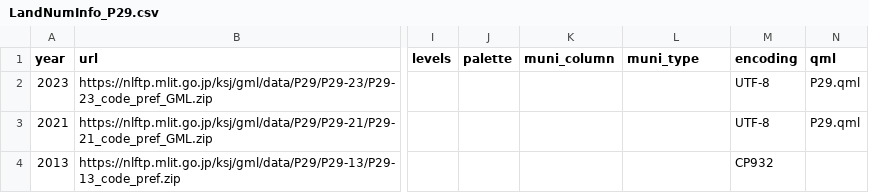
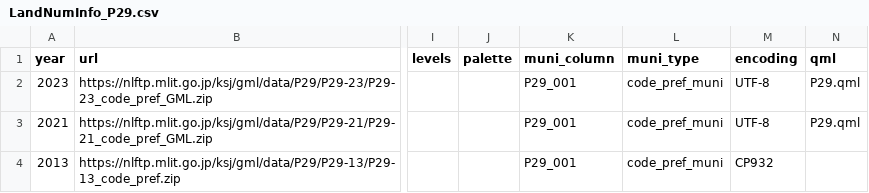
Before and after one commit to babayoshihiko/jpdata, a CSV file: csv/LandNumInfo_P29.csv, drawn as a sheet; only a part is shown, gaps mark what is left out; the diff names each change by its address in the sheet, - before the commit and + after, or states it on an @@ line.

```diff
--- a/csv/LandNumInfo_P29.csv
+++ b/csv/LandNumInfo_P29.csv
-K2:K4 (muni_column): (empty)
+K2:K4 (muni_column): P29_001
-L2:L4 (muni_type): (empty)
+L2:L4 (muni_type): code_pref_muni
```
Also changed, not shown: csv/LandNumInfo_N02_RailroadSection.csv, csv/LandNumInfo_N02_Station.csv, 1 other file.
